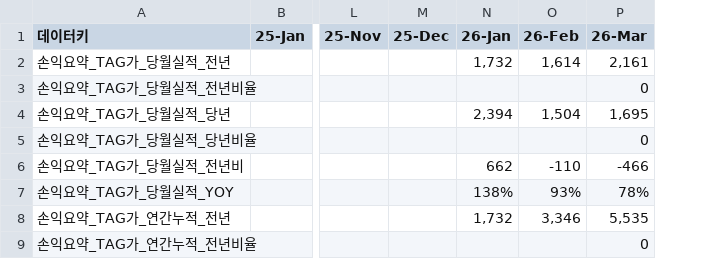
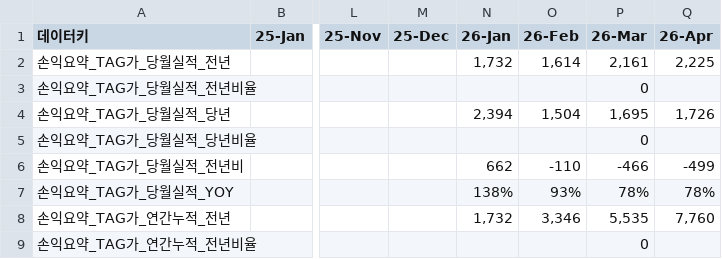
Before and after one commit to kyeongsoo88/New_stodashboard, a CSV file: frontend/public/data/dashboard-usec-data.csv, drawn as a sheet; only a part is shown, gaps mark what is left out; the diff names each change by its address in the sheet, - before the commit and + after, or states it on an @@ line.

```diff
--- a/frontend/public/data/dashboard-usec-data.csv
+++ b/frontend/public/data/dashboard-usec-data.csv
+column Q (26-Apr), rows 2-8: 2,225 |  | 1,726 |  | -499 | 78% | 7,760
```
Also changed, not shown: frontend/public/data/dashboard-data.csv, frontend/public/data/dashboard-summary.csv, 2 other files.
